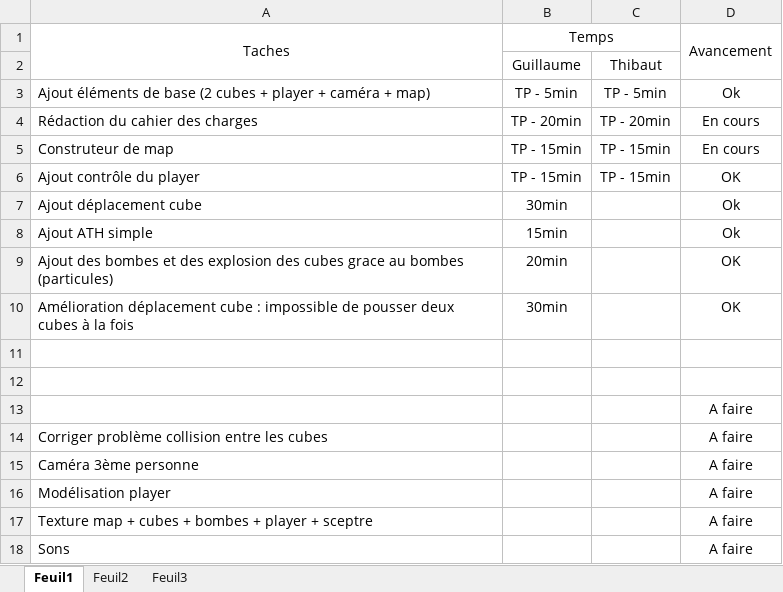
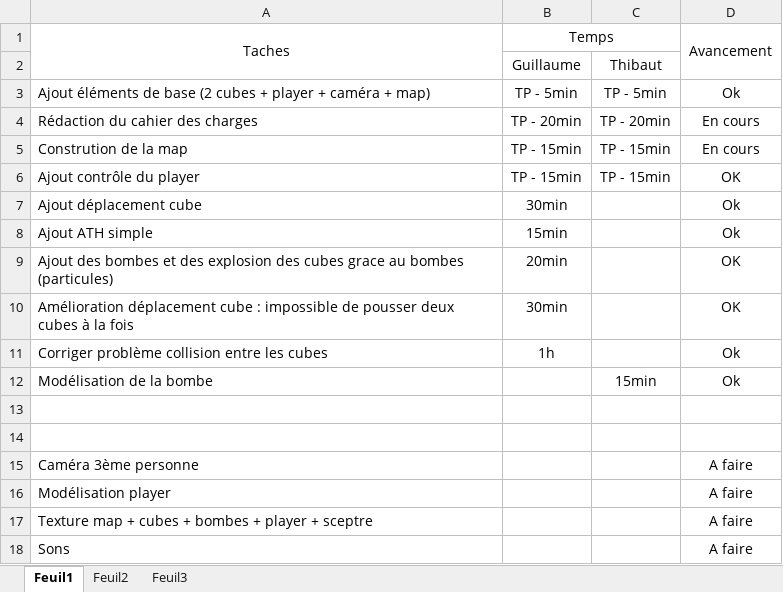
Before and after one commit to gupascal/Labyrinthe, an Excel workbook: Docs/Historique.xlsx, sheet Feuil1, drawn as a sheet; values as stored, in another font and other column widths than the file's, no borders; removed rows and columns are numbered as before the commit, all else as after; the diff names each change by its address in the sheet, - before the commit and + after, or states it on an @@ line.

Commit message:
Ajout du modèle de la bombe + MAJ historique

```diff
--- a/Docs/Historique.xlsx (sheet Feuil1)
+++ b/Docs/Historique.xlsx (sheet Feuil1)
-A5: Construteur de map
+A5: Constrution de la map
+row 11: Corriger problème collision entre les cubes | 1h |  | Ok
+row 12: Modélisation de la bombe |  | 15min | Ok
-row 13:  |  |  | A faire
-row 14: Corriger problème collision entre les cubes |  |  | A faire
```
Also changed, not shown: 2 other files.
